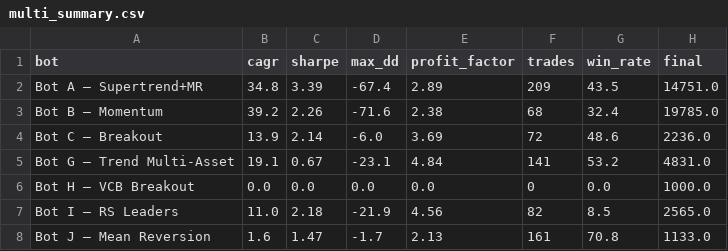
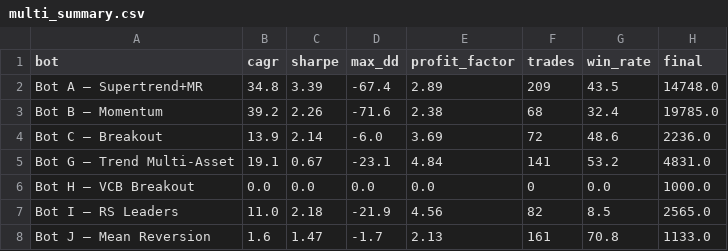
Before and after one commit to Judamour/bot, a CSV file: backtest/results/multi_summary.csv, drawn as a sheet.

```diff
--- a/backtest/results/multi_summary.csv
+++ b/backtest/results/multi_summary.csv
@@ -1,3 +1,3 @@
 bot,cagr,sharpe,max_dd,profit_factor,trades,win_rate,final
-Bot A — Supertrend+MR,34.8,3.39,-67.4,2.89,209,43.5,14751.0
+Bot A — Supertrend+MR,34.8,3.39,-67.4,2.89,209,43.5,14748.0
 Bot B — Momentum,39.2,2.26,-71.6,2.38,68,32.4,19785.0
```
Also changed, not shown: backtest/results/bot_z_comparison.csv, 2 other files.
